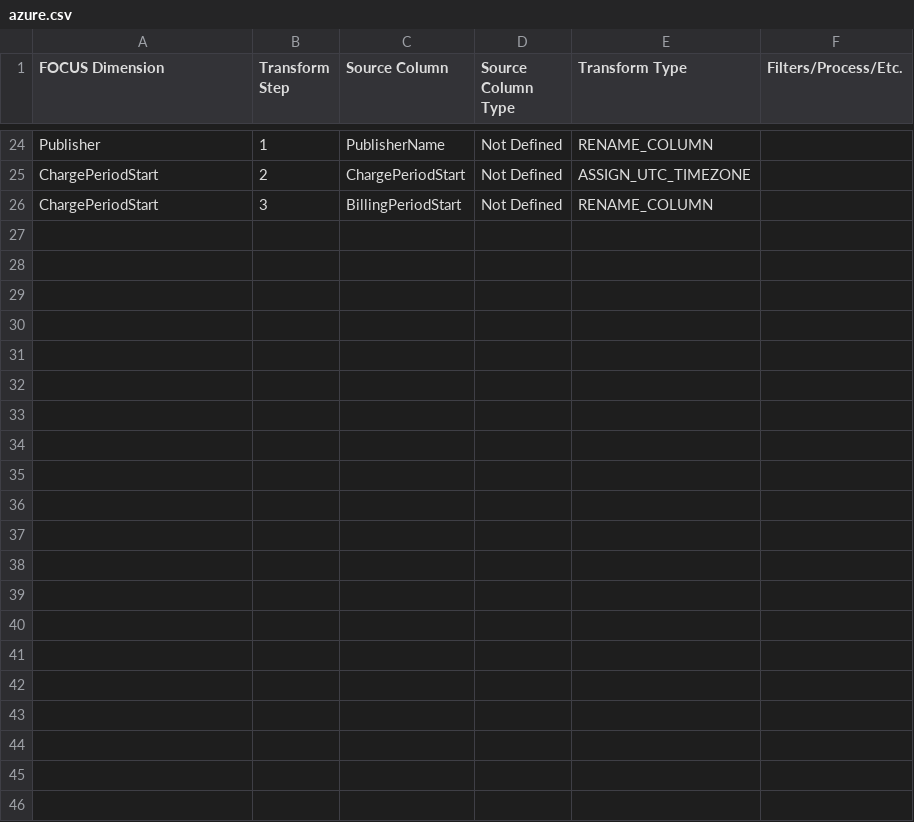
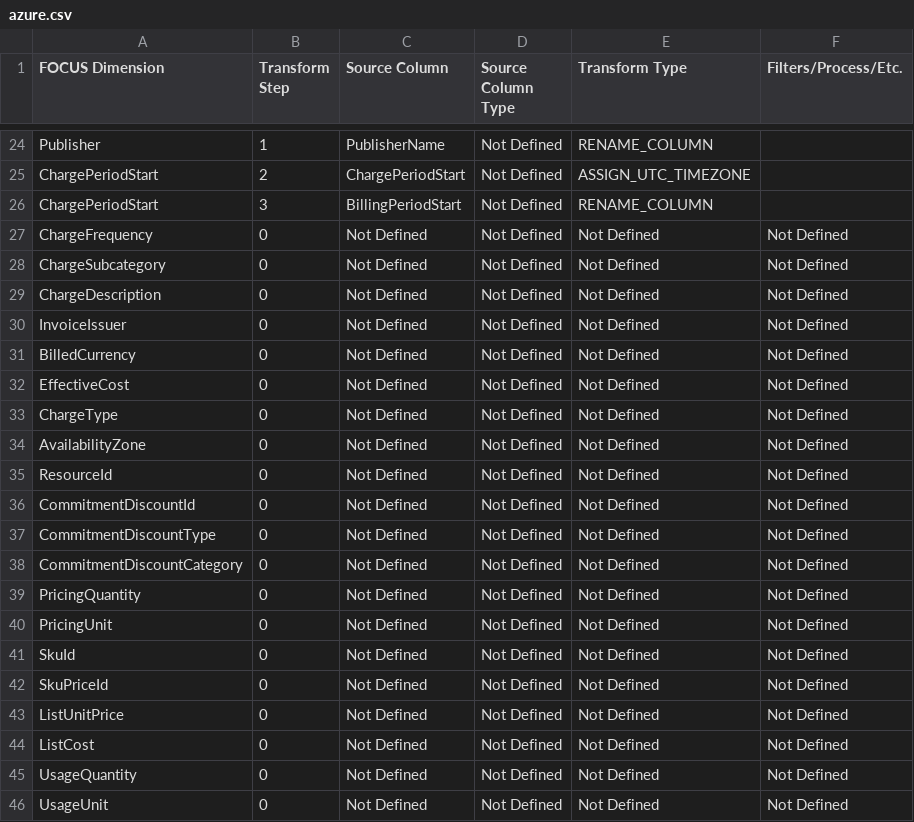
Before and after one commit to finopsfoundation/focus_converters, a CSV file: conversion_rules_export/csv/azure.csv, drawn as a sheet; only a part is shown, gaps mark what is left out.

```diff
--- a/conversion_rules_export/csv/azure.csv
+++ b/conversion_rules_export/csv/azure.csv
@@ -30 +30,21 @@ ChargePeriodStart,2,ChargePeriodStart,Not Defined,ASSIGN_UTC_TIMEZONE,
 ChargePeriodStart,3,BillingPeriodStart,Not Defined,RENAME_COLUMN,
+ChargeFrequency,0,Not Defined,Not Defined,Not Defined,Not Defined
+ChargeSubcategory,0,Not Defined,Not Defined,Not Defined,Not Defined
+ChargeDescription,0,Not Defined,Not Defined,Not Defined,Not Defined
+InvoiceIssuer,0,Not Defined,Not Defined,Not Defined,Not Defined
+BilledCurrency,0,Not Defined,Not Defined,Not Defined,Not Defined
+EffectiveCost,0,Not Defined,Not Defined,Not Defined,Not Defined
+ChargeType,0,Not Defined,Not Defined,Not Defined,Not Defined
+AvailabilityZone,0,Not Defined,Not Defined,Not Defined,Not Defined
+ResourceId,0,Not Defined,Not Defined,Not Defined,Not Defined
+CommitmentDiscountId,0,Not Defined,Not Defined,Not Defined,Not Defined
+CommitmentDiscountType,0,Not Defined,Not Defined,Not Defined,Not Defined
+CommitmentDiscountCategory,0,Not Defined,Not Defined,Not Defined,Not Defined
+PricingQuantity,0,Not Defined,Not Defined,Not Defined,Not Defined
+PricingUnit,0,Not Defined,Not Defined,Not Defined,Not Defined
+SkuId,0,Not Defined,Not Defined,Not Defined,Not Defined
+SkuPriceId,0,Not Defined,Not Defined,Not Defined,Not Defined
+ListUnitPrice,0,Not Defined,Not Defined,Not Defined,Not Defined
+ListCost,0,Not Defined,Not Defined,Not Defined,Not Defined
+UsageQuantity,0,Not Defined,Not Defined,Not Defined,Not Defined
+UsageUnit,0,Not Defined,Not Defined,Not Defined,Not Defined
```
Also changed, not shown: conversion_rules_export/csv/aws-cur.csv, conversion_rules_export/csv/aws.csv, 7 other files.
